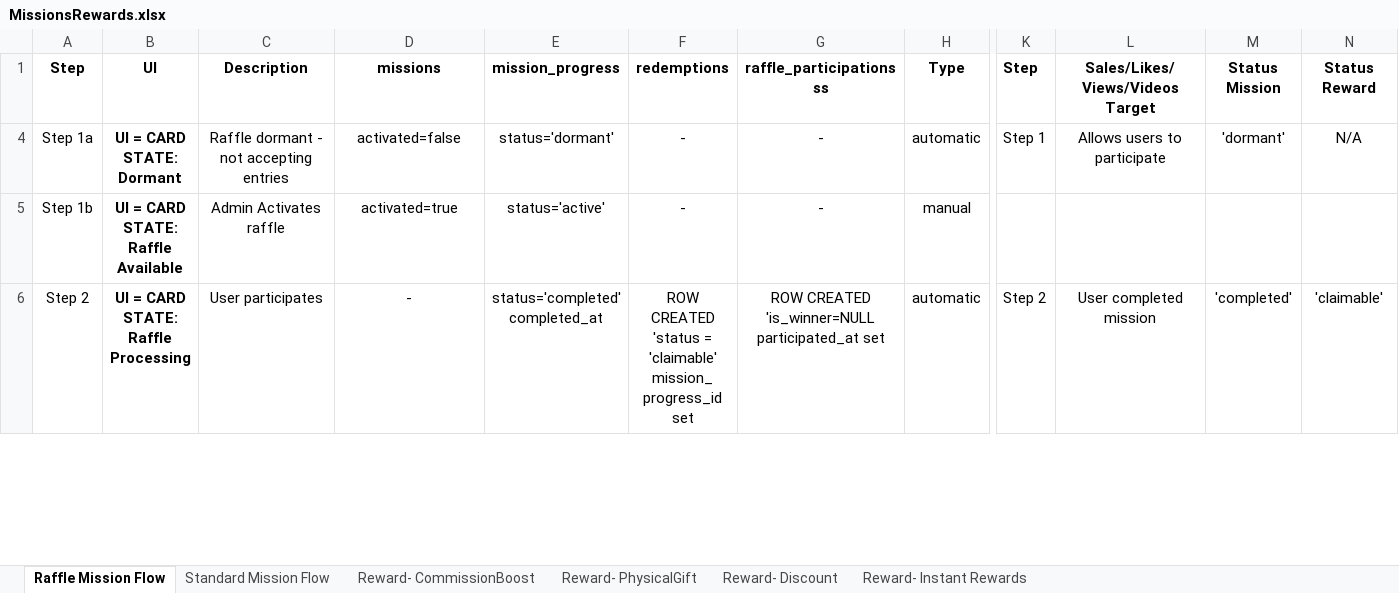
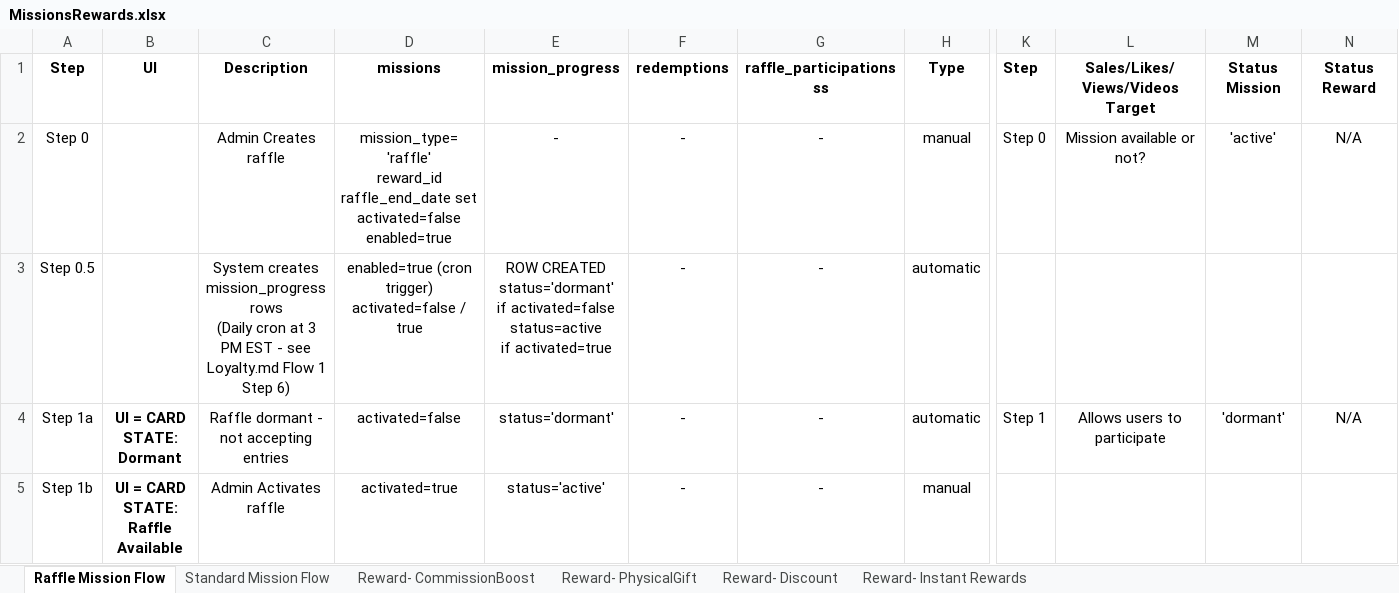
Before and after one commit to TumiLabsJN/RumiLoyalty, an Excel workbook: Rumi/MissionsRewards.xlsx, sheet Raffle Mission Flow, drawn as a sheet; only a part is shown, gaps mark what is left out; the shorter side is filled out with more unchanged rows; values as stored, in another font and other column widths than the file's, no borders; charts and pictures not drawn; rows hold the shown columns only; ↵ is a line break in a cell; the diff names each change by its address in the sheet, - before the commit and + after, or states it on an @@ line.

Commit message:
Pre \wsl$\Ubuntu\home\jorge\Loyalty\Rumi\BugFixes\MissedRaffleVisibilityGapIMPL.md fix

```diff
--- a/Rumi/MissionsRewards.xlsx (sheet Raffle Mission Flow)
+++ b/Rumi/MissionsRewards.xlsx (sheet Raffle Mission Flow)
@@ row 2 unhidden: Step 0 |  | Admin Creates raffle | mission_type='raffle' ↵ reward_id ↵ raffle_end_date set ↵ activated=false ↵ enabled=true | - | - | - | manual | Step 0 | Mission available or not? | 'active' | N/A @@
@@ row 3 unhidden: Step 0.5 |  | System creates mission_progress rows ↵ (Daily cron at 3 PM EST - see Loyalty.md Flow 1 Step 6) | enabled=true (cron trigger) ↵ activated=false / true | ROW CREATED ↵ status='dormant' ↵ if activated=false ↵ status=active ↵ if activated=true | - | - | automatic @@
```
Also changed, not shown: sheet Reward- CommissionBoost, charts or pictures, Rumi/LoyaltyProgramModel_v3.xlsx, Rumi/abtests/abtests.xlsx, 6 other files.
